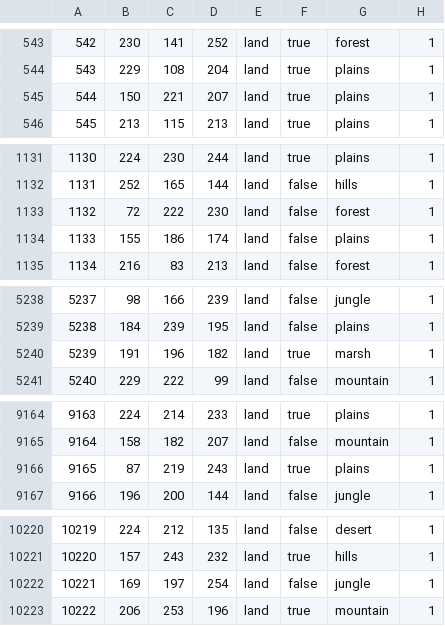
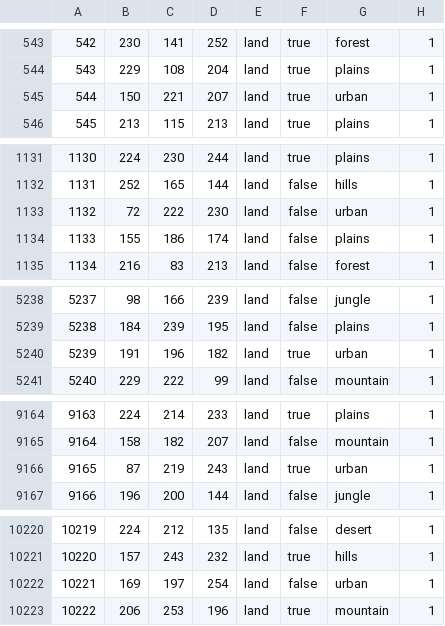
Before and after one commit to Weeny-Pouchkinn/Legacy-of-Kattail, a CSV file: map/definition.csv, drawn as a sheet; only a part is shown, gaps mark what is left out; the diff covers the shown part only.

```diff
--- a/map/definition.csv
+++ b/map/definition.csv
@@ -544,3 +544,3 @@
 543;229;108;204;land;true;plains;1
-544;150;221;207;land;true;plains;1
+544;150;221;207;land;true;urban;1
 545;213;115;213;land;true;plains;1
@@ -1132,3 +1132,3 @@
 1131;252;165;144;land;false;hills;1
-1132;72;222;230;land;false;forest;1
+1132;72;222;230;land;false;urban;1
 1133;155;186;174;land;false;plains;1
@@ -5239,3 +5239,3 @@
 5238;184;239;195;land;false;plains;1
-5239;191;196;182;land;true;marsh;1
+5239;191;196;182;land;true;urban;1
 5240;229;222;99;land;false;mountain;1
@@ -9165,3 +9165,3 @@
 9164;158;182;207;land;false;mountain;1
-9165;87;219;243;land;true;plains;1
+9165;87;219;243;land;true;urban;1
 9166;196;200;144;land;false;jungle;1
@@ -10221,3 +10221,3 @@
 10220;157;243;232;land;true;hills;1
-10221;169;197;254;land;false;jungle;1
+10221;169;197;254;land;false;urban;1
 10222;206;253;196;land;true;mountain;1
```
Also changed, not shown: 9 edited cells elsewhere in this file, 12 other files.
